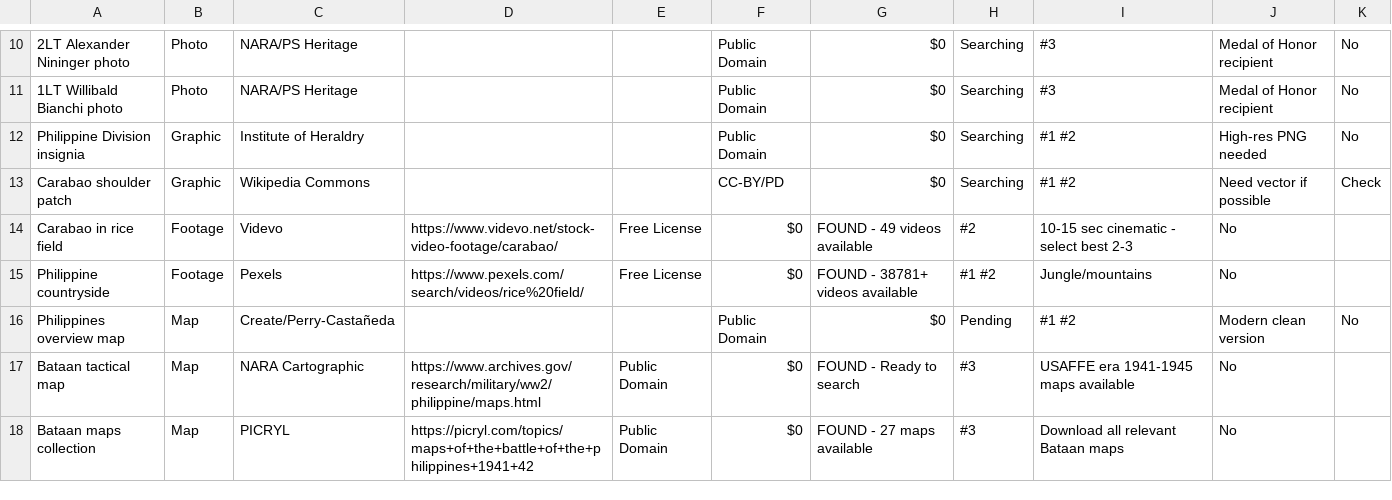
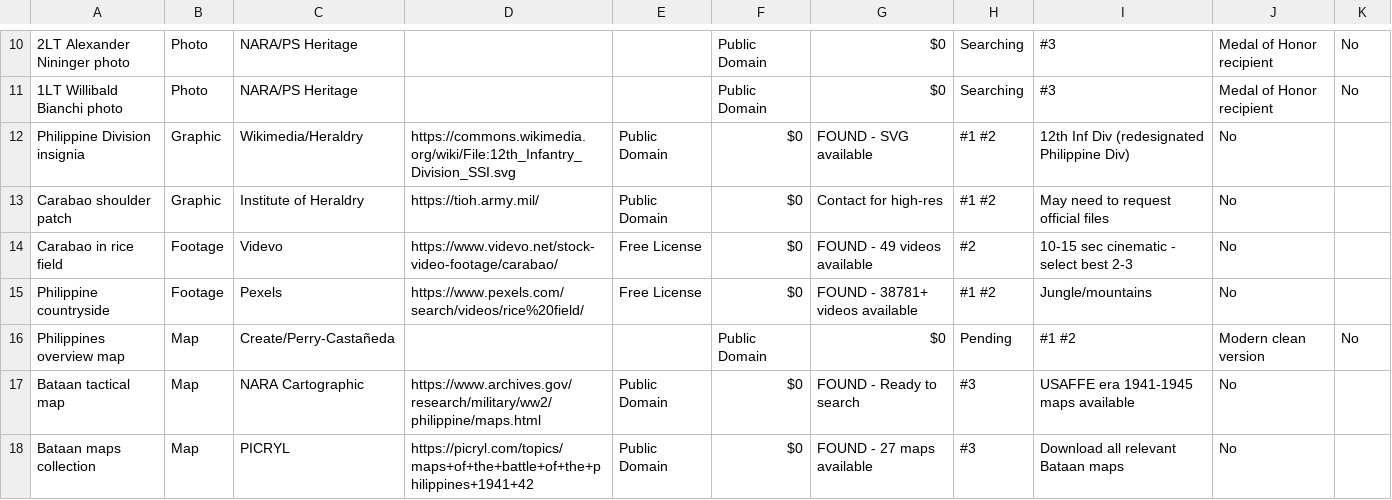
Before and after one commit to DrDisc/Loloww2, a CSV file: media/media-tracking.csv, drawn as a sheet; only a part is shown, gaps mark what is left out; the diff covers the shown part only; the diff names each change by its address in the sheet, - before the commit and + after, or states it on an @@ line.

```diff
--- a/media/media-tracking.csv
+++ b/media/media-tracking.csv
-C12: Institute of Heraldry
+C12: Wikimedia/Heraldry
-D12: (empty)
+D12: https://commons.wikimedia.org/wiki/File:12th_Infantry_Division_SSI.svg
-E12:E13: (empty)
+E12:E13: Public Domain
-F12: Public Domain
+F12: $0
-G12: $0
+G12: FOUND - SVG available
-H12:H13: Searching
+H12:H13: #1 #2
-I12: #1 #2
+I12: 12th Inf Div (redesignated Philippine Div)
-J12: High-res PNG needed
+J12: No
-K12: No
+K12: (empty)
-C13: Wikipedia Commons
+C13: Institute of Heraldry
-D13: (empty)
+D13: https://tioh.army.mil/
-F13: CC-BY/PD
+F13: $0
-G13: $0
+G13: Contact for high-res
-I13: #1 #2
+I13: May need to request official files
-J13: Need vector if possible
+J13: No
-K13: Check
+K13: (empty)
```
Also changed, not shown: 26 edited cells elsewhere in this file, 1 other file.
